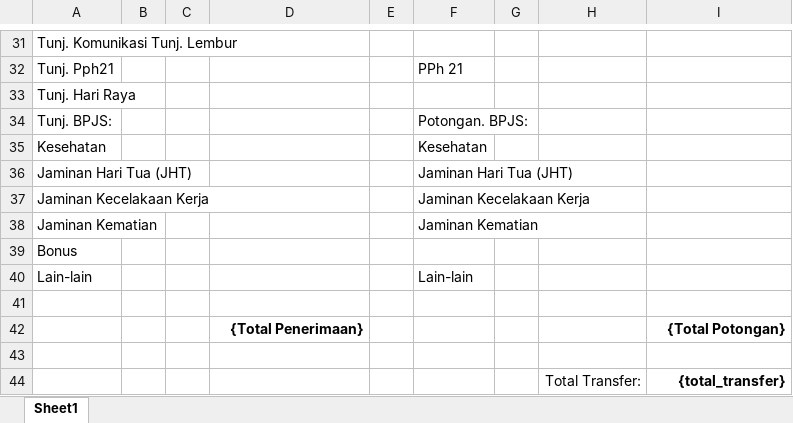
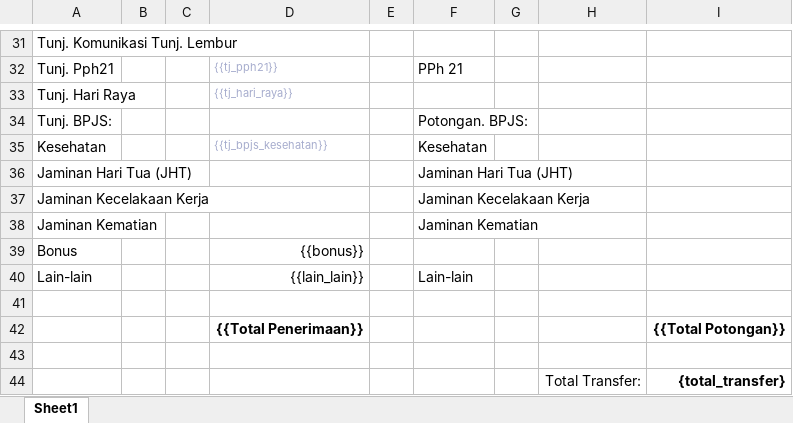
Before and after one commit to theodorichas/miniProject1, an Excel workbook: public/asset/layout_slip_gaji.xlsx, sheet Sheet1, drawn as a sheet; only a part is shown, gaps mark what is left out; values as stored, in another font and other column widths than the file's, no borders; charts and pictures not drawn; the diff covers the shown part only; the diff names each change by its address in the sheet, - before the commit and + after, or states it on an @@ line.

```diff
--- a/public/asset/layout_slip_gaji.xlsx (sheet Sheet1)
+++ b/public/asset/layout_slip_gaji.xlsx (sheet Sheet1)
-D32: (empty)
+D32: {{tj_pph21}}
-D33: (empty)
+D33: {{tj_hari_raya}}
-D35: (empty)
+D35: {{tj_bpjs_kesehatan}}
-D39: (empty)
+D39: {{bonus}}
-D40: (empty)
+D40: {{lain_lain}}
-D42: {Total Penerimaan}
+D42: {{Total Penerimaan}}
-I42: {Total Potongan}
+I42: {{Total Potongan}}
```
Also changed, not shown: 27 edited cells and cell formats elsewhere in this sheet, 3 other files.
